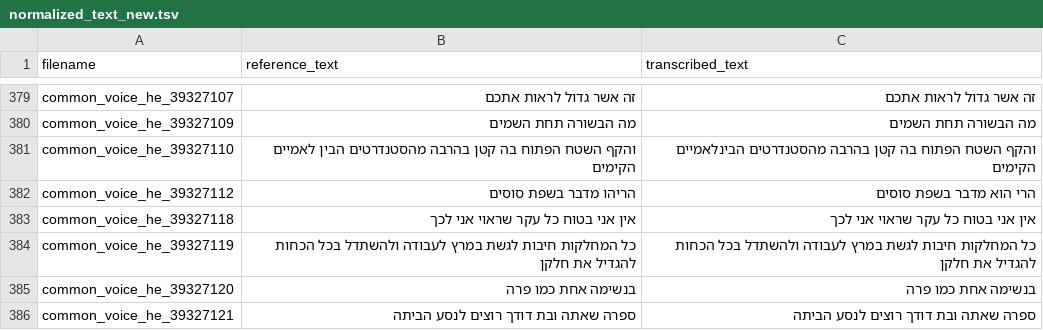
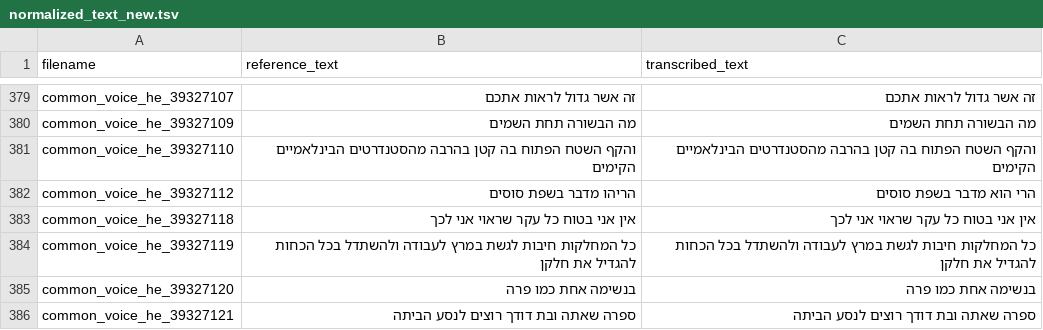
Before and after one commit to stavco9/speechingrec-final-project, a TSV file: src/normalized_text_new.tsv, drawn as a sheet; only a part is shown, gaps mark what is left out.

```diff
--- a/src/normalized_text_new.tsv
+++ b/src/normalized_text_new.tsv
@@ -380,3 +380,3 @@ common_voice_he_39327107	זה אשר גדול לראות אתכם	זה אשר ג
 common_voice_he_39327109	מה הבשורה תחת השמים	מה הבשורה תחת השמים
-common_voice_he_39327110	והקף השטח הפתוח בה קטן בהרבה מהסטנדרטים הבין לאמיים הקימים	והקף השטח הפתוח בה קטן בהרבה מהסטנדרטים הבינלאמיים הקימים
+common_voice_he_39327110	והקף השטח הפתוח בה קטן בהרבה מהסטנדרטים הבינלאמיים הקימים	והקף השטח הפתוח בה קטן בהרבה מהסטנדרטים הבינלאמיים הקימים
 common_voice_he_39327112	הריהו מדבר בשפת סוסים	הרי הוא מדבר בשפת סוסים
```
Also changed, not shown: src/statistics_normalized_new.csv, 1 other file.
